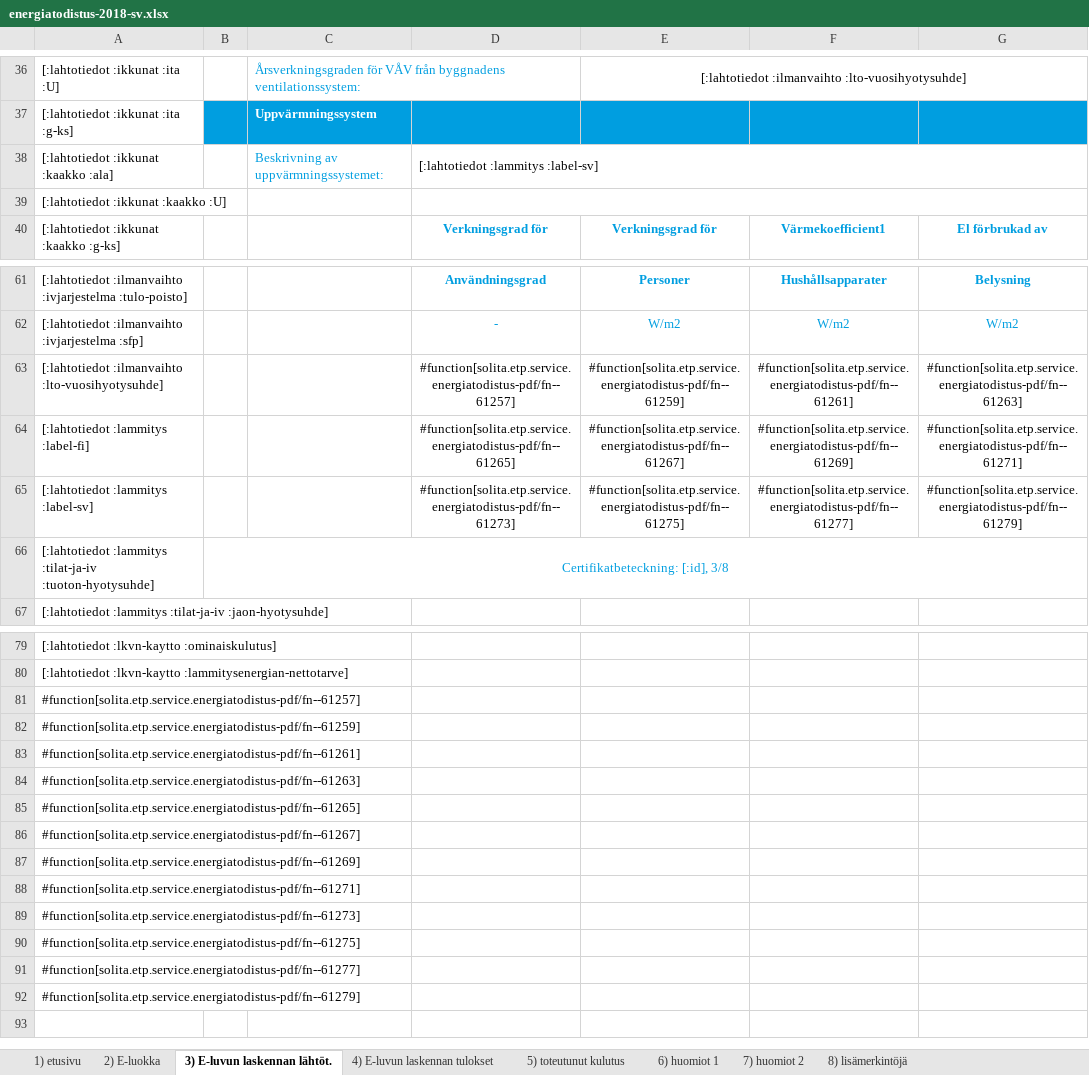
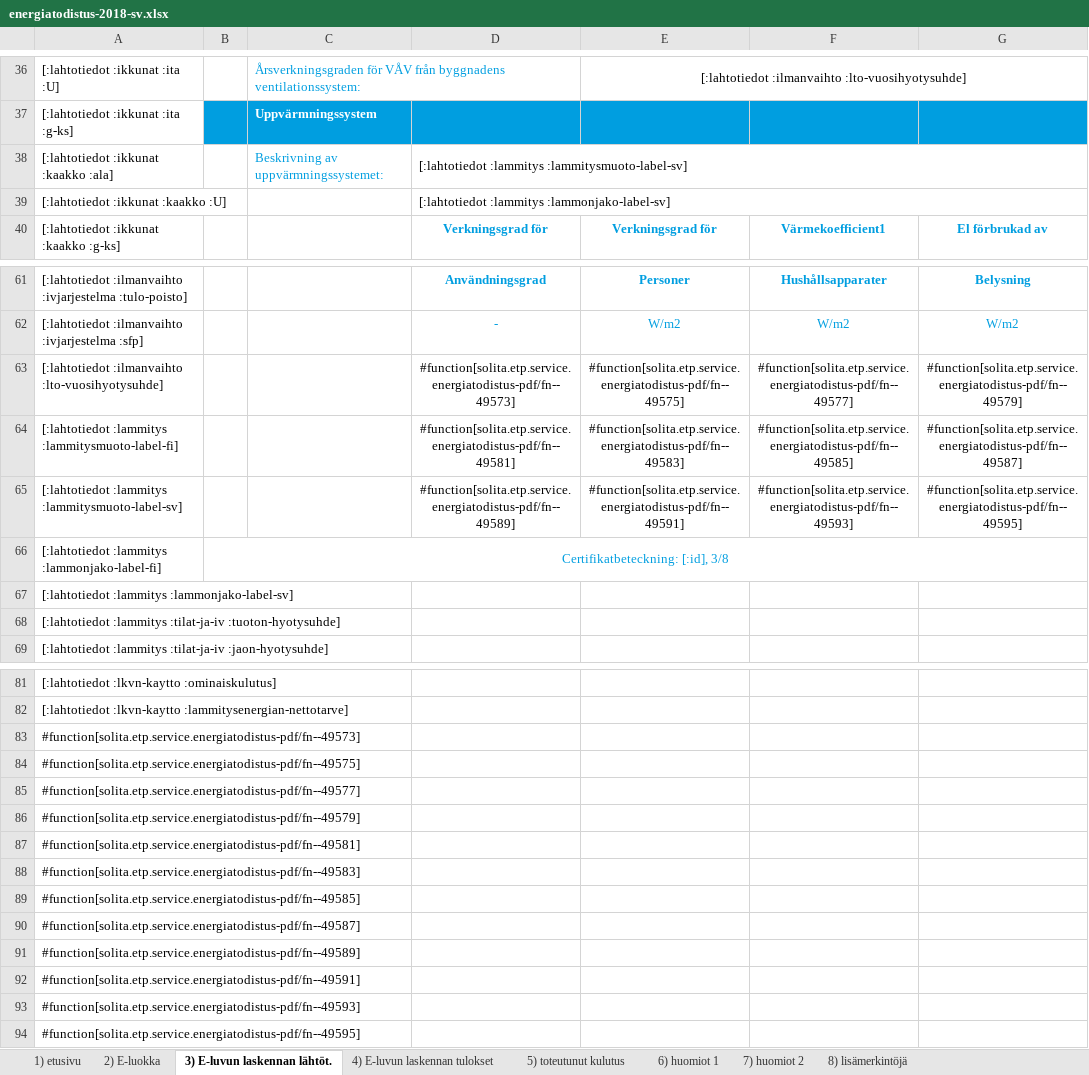
Before and after one commit to solita/etp-core, an Excel workbook: etp-backend/src/main/resources/energiatodistus-2018-sv.xlsx, sheet 3) E-luvun laskennan lähtöt., drawn as a sheet; only a part is shown, gaps mark what is left out; values as stored, in another font and other column widths than the file's, no borders; conditional formats not drawn; removed rows and columns are numbered as before the commit, all else as after; the diff names each change by its address in the sheet, - before the commit and + after, or states it on an @@ line.

```diff
--- a/etp-backend/src/main/resources/energiatodistus-2018-sv.xlsx (sheet 3) E-luvun laskennan lähtöt.)
+++ b/etp-backend/src/main/resources/energiatodistus-2018-sv.xlsx (sheet 3) E-luvun laskennan lähtöt.)
-D38: [:lahtotiedot :lammitys :label-sv]
+D38: [:lahtotiedot :lammitys :lammitysmuoto-label-sv]
-D39: (empty)
+D39: [:lahtotiedot :lammitys :lammonjako-label-sv]
-D63: #function[solita.etp.service.energiatodistus-pdf/fn--61257]
+D63: #function[solita.etp.service.energiatodistus-pdf/fn--49573]
-E63: #function[solita.etp.service.energiatodistus-pdf/fn--61259]
+E63: #function[solita.etp.service.energiatodistus-pdf/fn--49575]
-F63: #function[solita.etp.service.energiatodistus-pdf/fn--61261]
+F63: #function[solita.etp.service.energiatodistus-pdf/fn--49577]
-G63: #function[solita.etp.service.energiatodistus-pdf/fn--61263]
+G63: #function[solita.etp.service.energiatodistus-pdf/fn--49579]
-A64: [:lahtotiedot :lammitys :label-fi]
+A64: [:lahtotiedot :lammitys :lammitysmuoto-label-fi]
-D64: #function[solita.etp.service.energiatodistus-pdf/fn--61265]
+D64: #function[solita.etp.service.energiatodistus-pdf/fn--49581]
-E64: #function[solita.etp.service.energiatodistus-pdf/fn--61267]
+E64: #function[solita.etp.service.energiatodistus-pdf/fn--49583]
-F64: #function[solita.etp.service.energiatodistus-pdf/fn--61269]
+F64: #function[solita.etp.service.energiatodistus-pdf/fn--49585]
-G64: #function[solita.etp.service.energiatodistus-pdf/fn--61271]
+G64: #function[solita.etp.service.energiatodistus-pdf/fn--49587]
-A65: [:lahtotiedot :lammitys :label-sv]
+A65: [:lahtotiedot :lammitys :lammitysmuoto-label-sv]
-D65: #function[solita.etp.service.energiatodistus-pdf/fn--61273]
+D65: #function[solita.etp.service.energiatodistus-pdf/fn--49589]
-E65: #function[solita.etp.service.energiatodistus-pdf/fn--61275]
+E65: #function[solita.etp.service.energiatodistus-pdf/fn--49591]
-F65: #function[solita.etp.service.energiatodistus-pdf/fn--61277]
+F65: #function[solita.etp.service.energiatodistus-pdf/fn--49593]
-G65: #function[solita.etp.service.energiatodistus-pdf/fn--61279]
+G65: #function[solita.etp.service.energiatodistus-pdf/fn--49595]
+row 66: [:lahtotiedot :lammitys :lammonjako-label-fi] | Certifikatbeteckning: [:id], 3/8
+row 67: [:lahtotiedot :lammitys :lammonjako-label-sv]
-B68: Certifikatbeteckning: [:id], 3/8
+B68: (empty)
-B66:G66 merged
-A83: #function[solita.etp.service.energiatodistus-pdf/fn--61257]
+A83: #function[solita.etp.service.energiatodistus-pdf/fn--49573]
-A84: #function[solita.etp.service.energiatodistus-pdf/fn--61259]
+A84: #function[solita.etp.service.energiatodistus-pdf/fn--49575]
-A85: #function[solita.etp.service.energiatodistus-pdf/fn--61261]
+A85: #function[solita.etp.service.energiatodistus-pdf/fn--49577]
-A86: #function[solita.etp.service.energiatodistus-pdf/fn--61263]
+A86: #function[solita.etp.service.energiatodistus-pdf/fn--49579]
-A87: #function[solita.etp.service.energiatodistus-pdf/fn--61265]
+A87: #function[solita.etp.service.energiatodistus-pdf/fn--49581]
-A88: #function[solita.etp.service.energiatodistus-pdf/fn--61267]
+A88: #function[solita.etp.service.energiatodistus-pdf/fn--49583]
-A89: #function[solita.etp.service.energiatodistus-pdf/fn--61269]
+A89: #function[solita.etp.service.energiatodistus-pdf/fn--49585]
-A90: #function[solita.etp.service.energiatodistus-pdf/fn--61271]
+A90: #function[solita.etp.service.energiatodistus-pdf/fn--49587]
-A91: #function[solita.etp.service.energiatodistus-pdf/fn--61273]
+A91: #function[solita.etp.service.energiatodistus-pdf/fn--49589]
-A92: #function[solita.etp.service.energiatodistus-pdf/fn--61275]
+A92: #function[solita.etp.service.energiatodistus-pdf/fn--49591]
-A93: #function[solita.etp.service.energiatodistus-pdf/fn--61277]
+A93: #function[solita.etp.service.energiatodistus-pdf/fn--49593]
-A94: #function[solita.etp.service.energiatodistus-pdf/fn--61279]
+A94: #function[solita.etp.service.energiatodistus-pdf/fn--49595]
```
Also changed, not shown: sheet 1) etusivu, sheet 2) E-luokka, sheet 5) toteutunut kulutus, sheet 4) E-luvun laskennan tulokset, sheet 8) lisämerkintöjä, formulas that keep their value, charts or pictures, etp-backend/src/main/resources/energiatodistus-2013-fi.xlsx, etp-backend/src/main/resources/energiatodistus-2013-sv.xlsx, 2 other files.
